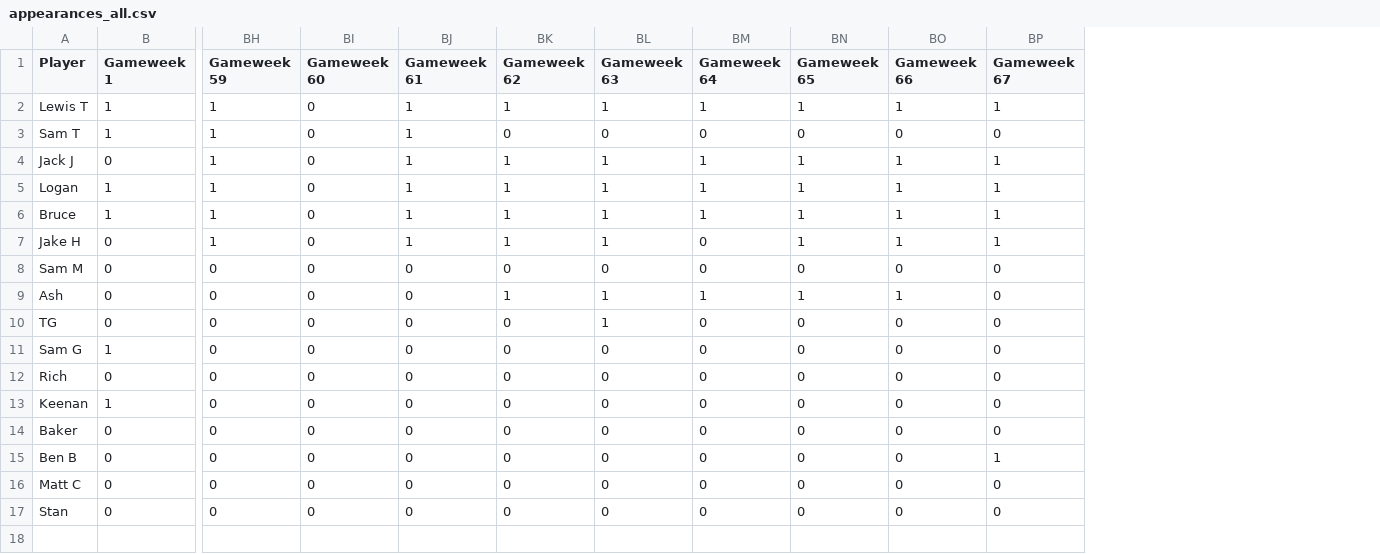
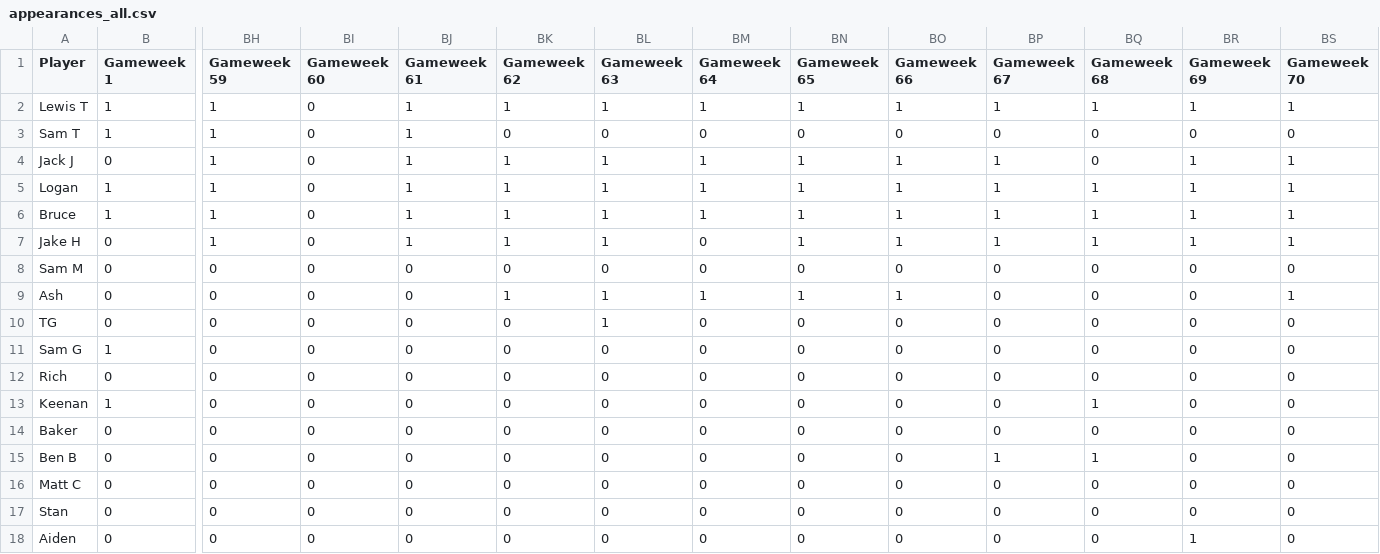
Before and after one commit to lewtip97/fives_app, a CSV file: data/appearances_all.csv, drawn as a sheet; only a part is shown, gaps mark what is left out; rows hold the shown columns only; the diff names each change by its address in the sheet, - before the commit and + after, or states it on an @@ line.

```diff
--- a/data/appearances_all.csv
+++ b/data/appearances_all.csv
+column BQ (Gameweek 68), rows 2-17: 1 | 0 | 0 | 1 | 1 | 1 | 0 | 0 | 0 | 0 | 0 | 1 | 0 | 1 | 0 | 0
+column BR (Gameweek 69), rows 2-17: 1 | 0 | 1 | 1 | 1 | 1 | 0 | 0 | 0 | 0 | 0 | 0 | 0 | 0 | 0 | 0
+column BS (Gameweek 70), rows 2-17: 1 | 0 | 1 | 1 | 1 | 1 | 0 | 1 | 0 | 0 | 0 | 0 | 0 | 0 | 0 | 0
+row 18: Aiden | 0 | 0 | 0 | 0 | 0 | 0 | 0 | 0 | 0 | 0 | 0 | 1 | 0
```
Also changed, not shown: data/goals_all.csv, data/team_stats/Prem S1.csv, 29 other files.
